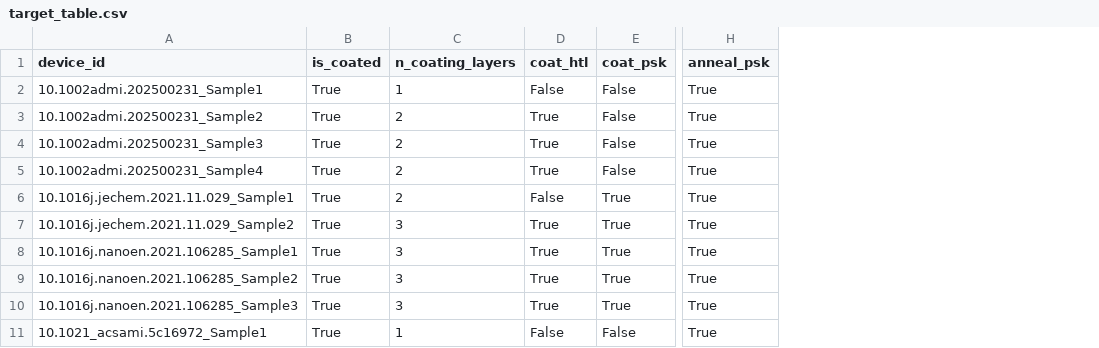
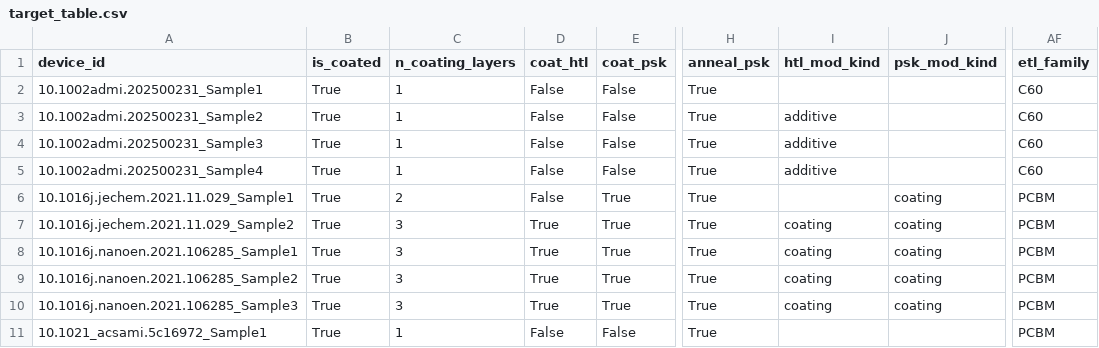
Before and after one commit to NiOx-based-Perovskite-Solar-Cell/Perovskite-Research, a CSV file: processed/prepared_v2/target_table.csv, drawn as a sheet; only a part is shown, gaps mark what is left out; the diff names each change by its address in the sheet, - before the commit and + after, or states it on an @@ line.

Commit message:
Update properties and target_table CSV files to correct hole mobility values and add new columns for coating and etl family

```diff
--- a/processed/prepared_v2/target_table.csv
+++ b/processed/prepared_v2/target_table.csv
+column I (htl_mod_kind), rows 3-10: additive | additive | additive |  | coating | coating | coating | coating
+column J (psk_mod_kind), rows 6-10: all coating
+column AF (etl_family), rows 2-11: C60 | C60 | C60 | C60 | PCBM | PCBM | PCBM | PCBM | PCBM | PCBM
-C3:C5 (n_coating_layers): 2
+C3:C5 (n_coating_layers): 1
-D3:D5 (coat_htl): True
+D3:D5 (coat_htl): False
```
Also changed, not shown: processed/prepared_v2/device_layer_flags.csv, processed/prepared_v2/devices.csv, 6 other files.
